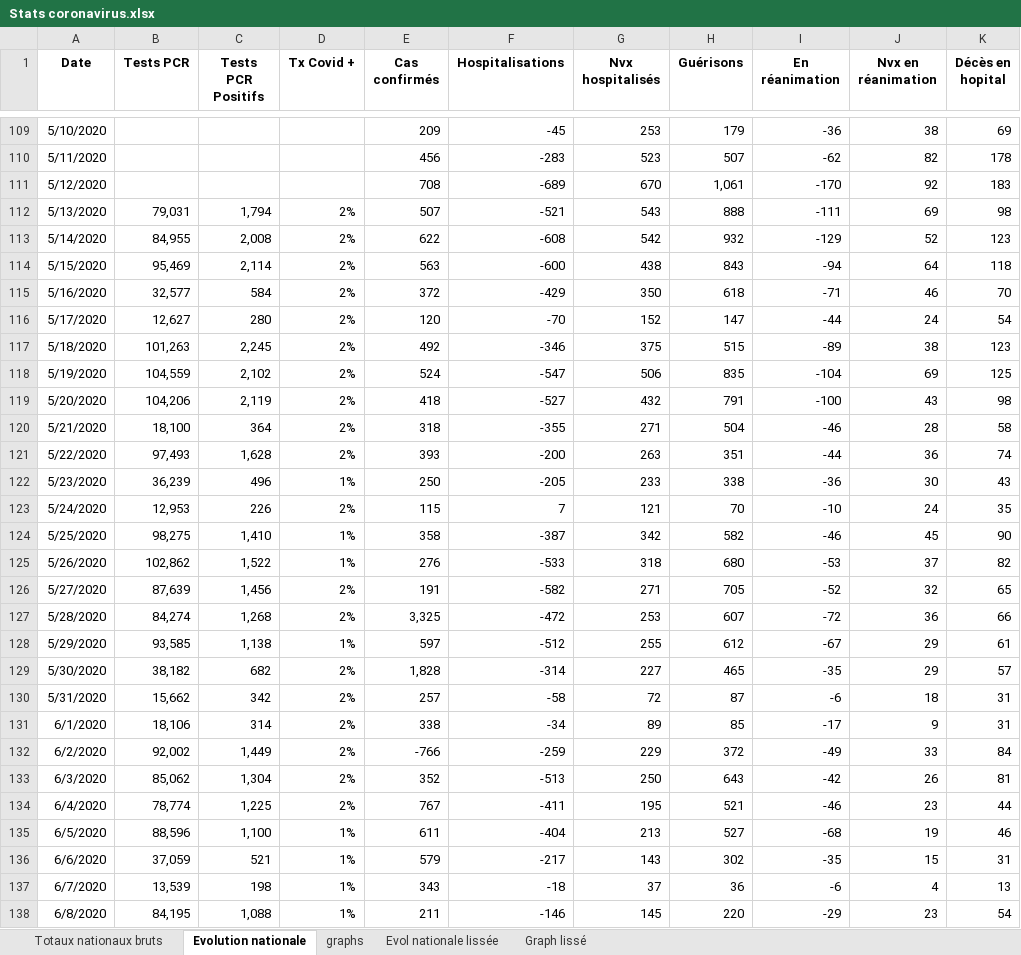
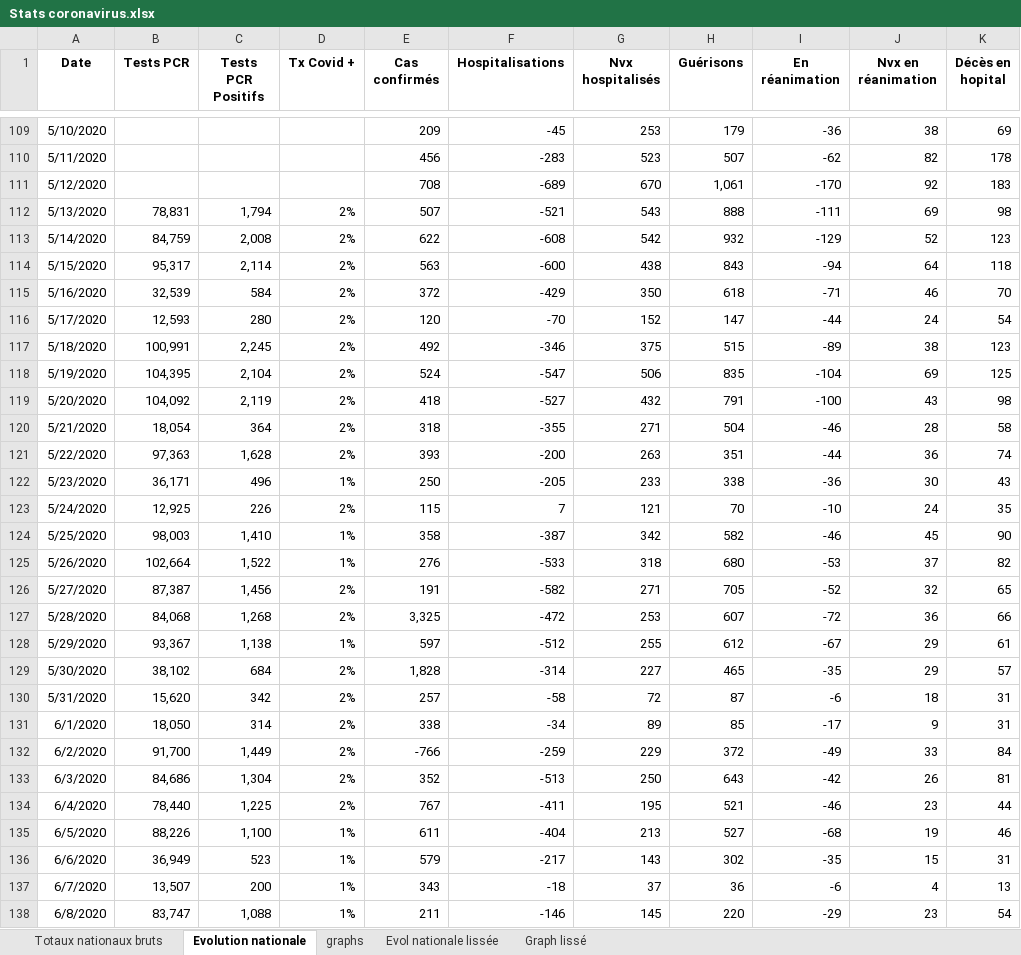
Before and after one commit to pasouf/covid-19, an Excel workbook: Stats coronavirus.xlsx, sheet Evolution nationale, drawn as a sheet; only a part is shown, gaps mark what is left out; values as stored, in another font and other column widths than the file's, no borders; the diff covers the shown part only; the diff names each change by its address in the sheet, - before the commit and + after, or states it on an @@ line.

Commit message:
update 18/10/2020

```diff
--- a/Stats coronavirus.xlsx (sheet Evolution nationale)
+++ b/Stats coronavirus.xlsx (sheet Evolution nationale)
-B112 (Tests PCR): 79,031
+B112 (Tests PCR): 78,831
-B113 (Tests PCR): 84,955
+B113 (Tests PCR): 84,759
-B114 (Tests PCR): 95,469
+B114 (Tests PCR): 95,317
-B115 (Tests PCR): 32,577
+B115 (Tests PCR): 32,539
-B116 (Tests PCR): 12,627
+B116 (Tests PCR): 12,593
-B117 (Tests PCR): 101,263
+B117 (Tests PCR): 100,991
-B118 (Tests PCR): 104,559
+B118 (Tests PCR): 104,395
-C118 (Tests PCR Positifs): 2,102
+C118 (Tests PCR Positifs): 2,104
-B119 (Tests PCR): 104,206
+B119 (Tests PCR): 104,092
-B120 (Tests PCR): 18,100
+B120 (Tests PCR): 18,054
-B121 (Tests PCR): 97,493
+B121 (Tests PCR): 97,363
-B122 (Tests PCR): 36,239
+B122 (Tests PCR): 36,171
-B123 (Tests PCR): 12,953
+B123 (Tests PCR): 12,925
-B124 (Tests PCR): 98,275
+B124 (Tests PCR): 98,003
-B125 (Tests PCR): 102,862
+B125 (Tests PCR): 102,664
-B126 (Tests PCR): 87,639
+B126 (Tests PCR): 87,387
-B127 (Tests PCR): 84,274
+B127 (Tests PCR): 84,068
-B128 (Tests PCR): 93,585
+B128 (Tests PCR): 93,367
-B129 (Tests PCR): 38,182
+B129 (Tests PCR): 38,102
-C129 (Tests PCR Positifs): 682
+C129 (Tests PCR Positifs): 684
-B130 (Tests PCR): 15,662
+B130 (Tests PCR): 15,620
-B131 (Tests PCR): 18,106
+B131 (Tests PCR): 18,050
-B132 (Tests PCR): 92,002
+B132 (Tests PCR): 91,700
-B133 (Tests PCR): 85,062
+B133 (Tests PCR): 84,686
-B134 (Tests PCR): 78,774
+B134 (Tests PCR): 78,440
-B135 (Tests PCR): 88,596
+B135 (Tests PCR): 88,226
-B136 (Tests PCR): 37,059
+B136 (Tests PCR): 36,949
-C136 (Tests PCR Positifs): 521
+C136 (Tests PCR Positifs): 523
-B137 (Tests PCR): 13,539
+B137 (Tests PCR): 13,507
-C137 (Tests PCR Positifs): 198
+C137 (Tests PCR Positifs): 200
-B138 (Tests PCR): 84,195
+B138 (Tests PCR): 83,747
```
Also changed, not shown: 316 edited cells elsewhere in this sheet, sheet Evol nationale lissée, sheet Totaux nationaux bruts, charts or pictures.
